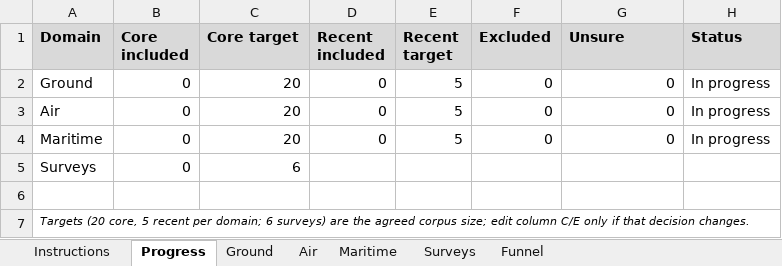
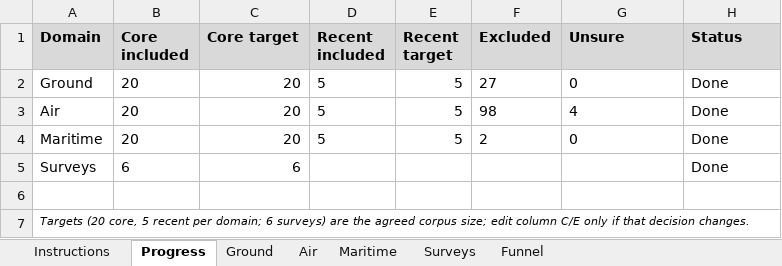
Before and after one commit to ferociouslion555/uav-intelligence, an Excel workbook: relevance_check.xlsx, sheet Progress, drawn as a sheet; values as stored, in another font and other column widths than the file's, no borders; the diff names each change by its address in the sheet, - before the commit and + after, or states it on an @@ line.

Commit message:
Fill relevance_check.xlsx: screening decisions for all three domains + surveys
Applied the confirmed C1-C3 criteria and S/E1-E4 reason codes in rank order,
core pool then recent pool, stopping at 20 core + 5 recent includes per
domain, per the Instructions tab.

Results (stopping rank in parentheses):
- Ground: 20 core (rank 44) + 5 recent (rank 8). Excl 27 (S x10, E1 x13, E4 x4).
- Air:    20 core (rank 109) + 5 recent (rank 18). Excl ~98. Air ran deep
          exactly as expected under the drone-detection purpose test.
- Maritime: 20 core (rank 21) + 5 recent (rank 6). Excl 3; domain is highly
          on-topic (COLREGs collision avoidance + SAR + detection).
- Surveys: 2 per domain (6 total), background only.
- Progress tab now reads Done for all domains and Surveys.

Rule application notes:
- Drone/aircraft detection decided by STATED PURPOSE: detect-and-avoid /
  air-to-air / non-cooperative UTM surveillance = Include; security
  (unauthorized/rogue/amateur/intrusion/mitigation) or no stated purpose = E1.
  This kept the detect-and-avoid cluster (air-to-air detection, see-and-avoid,
  ACAS X) and removed the counter-UAS / RF-fingerprint / anti-drone cluster.
- Comms decided by purpose: UTM C2 links / 5G-6G drone traffic mgmt / data
  offloading for traffic monitoring = Include; VANET routing, authentication,
  energy trading, generic MEC/caching = E1.
- Datasets (highD, inD, exiD, rounD, SIND, CitySim, AU-AIR, pNEUMA,
  WaterScenes, USVInland-class) = Include.
- Surveys coded S (first in the S,E1-E4 order).

Unsure = 4 of 205 decided rows (2.0%, well under the 10% threshold):
  Air core 34 (6G-UTM 'A Perspective': borderline E3/S vs background Include)
  Air core 82 (Dogfight drone-from-drone: air-to-air detection but purpose
    stated as generic surroundings-awareness, not explicit DAA)
  Air core 93 (Swarm-LIO: fleet-coordination-adjacent but core is odometry)
  Air recent 3 (open-water SAR detection = maritime content sitting in the
    air pool; domain mismatch)
These four are flagged in Notes for us to resolve together before coding.

```diff
--- a/relevance_check.xlsx (sheet Progress)
+++ b/relevance_check.xlsx (sheet Progress)
-B2:B4 (Core included): 0
+B2:B4 (Core included): 20
-D2:D4 (Recent included): 0
+D2:D4 (Recent included): 5
-F2 (Excluded): 0
+F2 (Excluded): 27
-G2 alignment: right
+G2 alignment: left
-H2:H4 (Status): In progress
+H2:H4 (Status): Done
-F3 (Excluded): 0
+F3 (Excluded): 98
-G3 (Unsure): 0
+G3 (Unsure): 4
-F4 (Excluded): 0
+F4 (Excluded): 2
-G4 alignment: right
+G4 alignment: left
-B5 (Core included): 0
+B5 (Core included): 6
-H5 (Status): (empty)
+H5 (Status): Done
```
Also changed, not shown: sheet Air, sheet Ground, sheet Maritime, sheet Surveys, formulas that keep their value.
